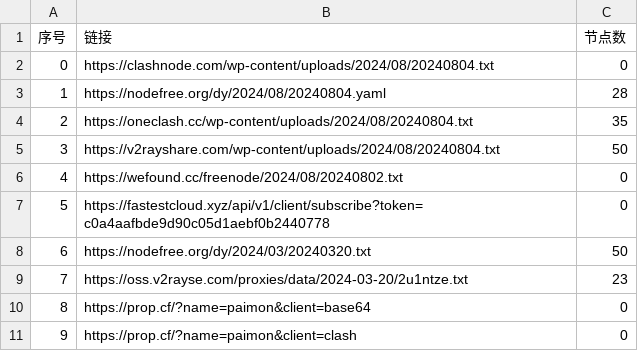
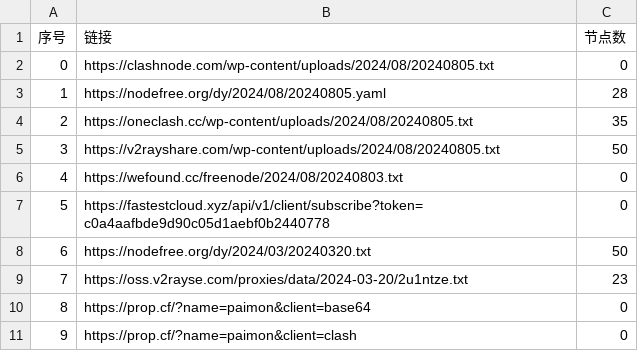
Before and after one commit to gavinhomework/AutoMergePublicNodes, a CSV file: list_result.csv, drawn as a sheet; only a part is shown.

```diff
--- a/list_result.csv
+++ b/list_result.csv
@@ -1,7 +1,7 @@
 序号,链接,节点数
-0,https://clashnode.com/wp-content/uploads/2024/08/20240804.txt,0
-1,https://nodefree.org/dy/2024/08/20240804.yaml,28
-2,https://oneclash.cc/wp-content/uploads/2024/08/20240804.txt,35
-3,https://v2rayshare.com/wp-content/uploads/2024/08/20240804.txt,50
-4,https://wefound.cc/freenode/2024/08/20240802.txt,0
+0,https://clashnode.com/wp-content/uploads/2024/08/20240805.txt,0
+1,https://nodefree.org/dy/2024/08/20240805.yaml,28
+2,https://oneclash.cc/wp-content/uploads/2024/08/20240805.txt,35
+3,https://v2rayshare.com/wp-content/uploads/2024/08/20240805.txt,50
+4,https://wefound.cc/freenode/2024/08/20240803.txt,0
 5,https://fastestcloud.xyz/api/v1/client/subscribe?token=c0a4aafbde9d90c05d1aebf0b2440778,0
```
Also changed, not shown: 4 other files.
